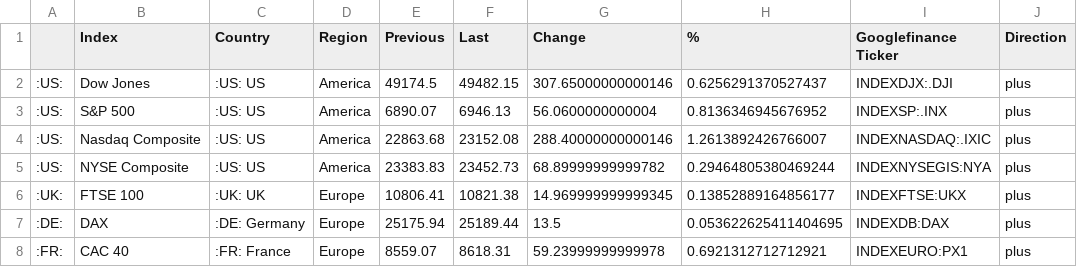
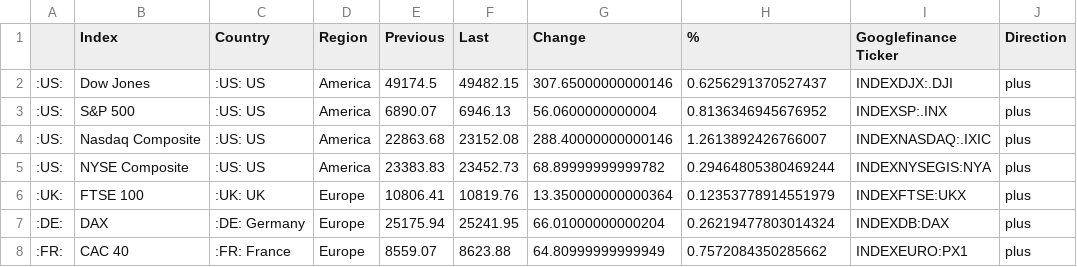
Before and after one commit to lisnhaaw/datawrapper-csv, a CSV file: data/Dashboard US-EU.csv, drawn as a sheet.

Commit message:
Update data CSV

```diff
--- a/data/Dashboard US-EU.csv
+++ b/data/Dashboard US-EU.csv
@@ -5,4 +5,4 @@
 :US:,NYSE Composite,:US: US,America,23383.83,23452.73,68.89999999999782,0.29464805380469244,INDEXNYSEGIS:NYA,plus
-:UK:,FTSE 100,:UK: UK,Europe,10806.41,10821.38,14.969999999999345,0.13852889164856177,INDEXFTSE:UKX,plus
-:DE:,DAX,:DE: Germany,Europe,25175.94,25189.44,13.5,0.053622625411404695,INDEXDB:DAX,plus
-:FR:,CAC 40,:FR: France,Europe,8559.07,8618.31,59.23999999999978,0.6921312712712921,INDEXEURO:PX1,plus
+:UK:,FTSE 100,:UK: UK,Europe,10806.41,10819.76,13.350000000000364,0.12353778914551979,INDEXFTSE:UKX,plus
+:DE:,DAX,:DE: Germany,Europe,25175.94,25241.95,66.01000000000204,0.26219477803014324,INDEXDB:DAX,plus
+:FR:,CAC 40,:FR: France,Europe,8559.07,8623.88,64.80999999999949,0.7572084350285662,INDEXEURO:PX1,plus
```
